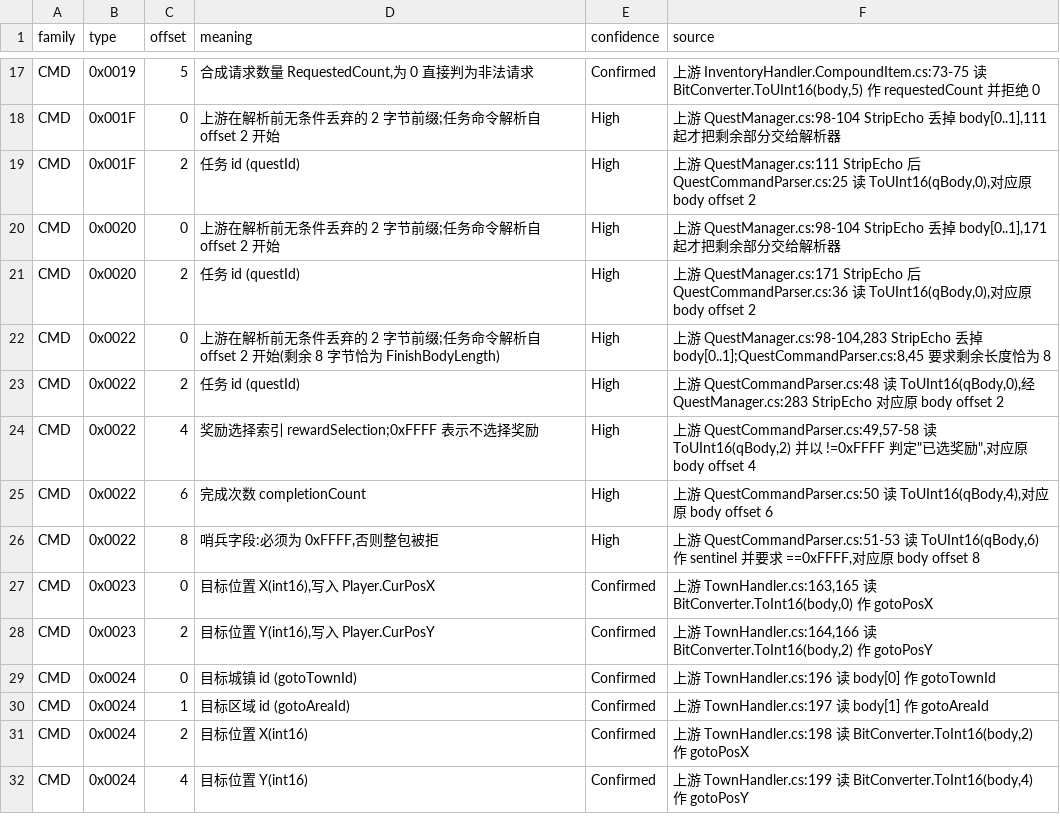
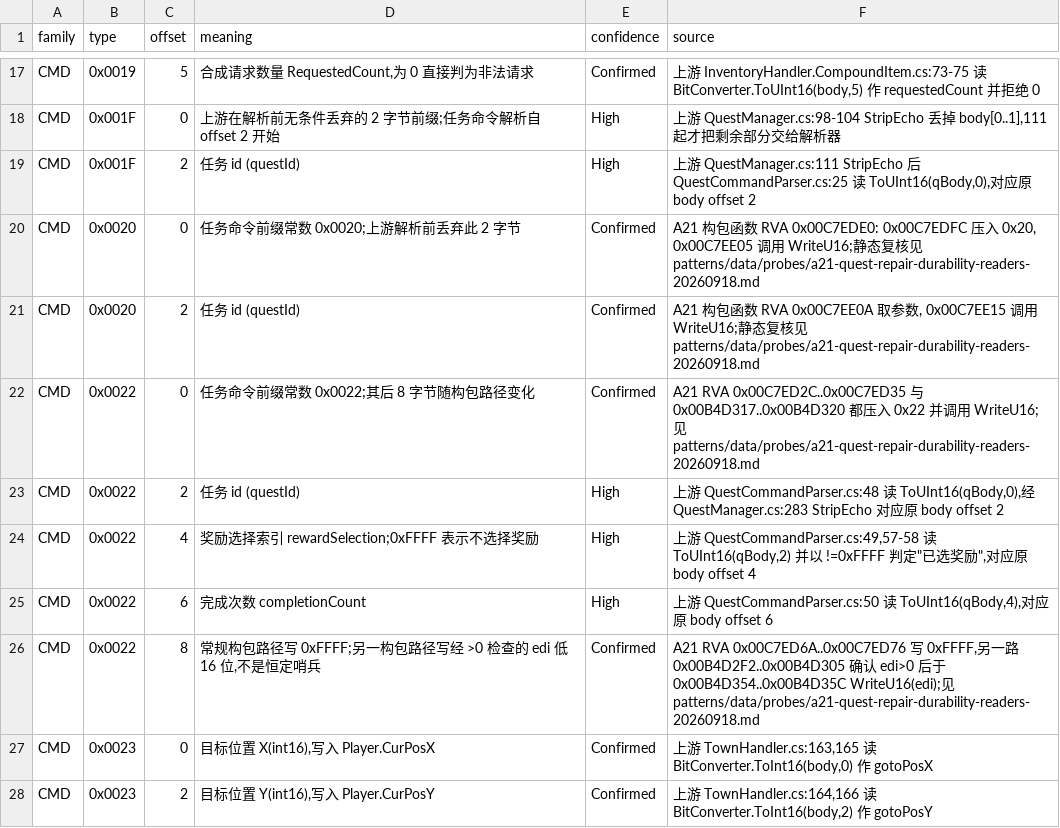
Before and after one commit to Gloria-GK-406/DNF-JP-86-Server, a TSV file: protocol/patterns/data/meanings/10-protocol-gameprotocolhandler.tsv, drawn as a sheet; only a part is shown, gaps mark what is left out; the shorter side is filled out with more unchanged rows.

Commit message:
docs(protocol): record A21 quest and equipment static evidence

```diff
--- a/protocol/patterns/data/meanings/10-protocol-gameprotocolhandler.tsv
+++ b/protocol/patterns/data/meanings/10-protocol-gameprotocolhandler.tsv
@@ -19,5 +19,5 @@ CMD	0x001F	0	上游在解析前无条件丢弃的 2 字节前缀;任务命令解
 CMD	0x001F	2	任务 id (questId)	High	上游 QuestManager.cs:111 StripEcho 后 QuestCommandParser.cs:25 读 ToUInt16(qBody,0),对应原 body offset 2
-CMD	0x0020	0	上游在解析前无条件丢弃的 2 字节前缀;任务命令解析自 offset 2 开始	High	上游 QuestManager.cs:98-104 StripEcho 丢掉 body[0..1],171 起才把剩余部分交给解析器
-CMD	0x0020	2	任务 id (questId)	High	上游 QuestManager.cs:171 StripEcho 后 QuestCommandParser.cs:36 读 ToUInt16(qBody,0),对应原 body offset 2
-CMD	0x0022	0	上游在解析前无条件丢弃的 2 字节前缀;任务命令解析自 offset 2 开始(剩余 8 字节恰为 FinishBodyLength)	High	上游 QuestManager.cs:98-104,283 StripEcho 丢掉 body[0..1];QuestCommandParser.cs:8,45 要求剩余长度恰为 8
+CMD	0x0020	0	任务命令前缀常数 0x0020;上游解析前丢弃此 2 字节	Confirmed	A21 构包函数 RVA 0x00C7EDE0: 0x00C7EDFC 压入 0x20, 0x00C7EE05 调用 WriteU16;静态复核见 patterns/data/probes/a21-quest-repair-durability-readers-20260918.md
+CMD	0x0020	2	任务 id (questId)	Confirmed	A21 构包函数 RVA 0x00C7EE0A 取参数, 0x00C7EE15 调用 WriteU16;静态复核见 patterns/data/probes/a21-quest-repair-durability-readers-20260918.md
+CMD	0x0022	0	任务命令前缀常数 0x0022;其后 8 字节随构包路径变化	Confirmed	A21 RVA 0x00C7ED2C..0x00C7ED35 与 0x00B4D317..0x00B4D320 都压入 0x22 并调用 WriteU16;见 patterns/data/probes/a21-quest-repair-durability-readers-20260918.md
 CMD	0x0022	2	任务 id (questId)	High	上游 QuestCommandParser.cs:48 读 ToUInt16(qBody,0),经 QuestManager.cs:283 StripEcho 对应原 body offset 2
@@ -25,3 +25,3 @@ CMD	0x0022	4	奖励选择索引 rewardSelection;0xFFFF 表示不选择奖励	Hig
 CMD	0x0022	6	完成次数 completionCount	High	上游 QuestCommandParser.cs:50 读 ToUInt16(qBody,4),对应原 body offset 6
-CMD	0x0022	8	哨兵字段:必须为 0xFFFF,否则整包被拒	High	上游 QuestCommandParser.cs:51-53 读 ToUInt16(qBody,6) 作 sentinel 并要求 ==0xFFFF,对应原 body offset 8
+CMD	0x0022	8	常规构包路径写 0xFFFF;另一构包路径写经 >0 检查的 edi 低 16 位,不是恒定哨兵	Confirmed	A21 RVA 0x00C7ED6A..0x00C7ED76 写 0xFFFF,另一路 0x00B4D2F2..0x00B4D305 确认 edi>0 后于 0x00B4D354..0x00B4D35C WriteU16(edi);见 patterns/data/probes/a21-quest-repair-durability-readers-20260918.md
 CMD	0x0023	0	目标位置 X(int16),写入 Player.CurPosX	Confirmed	上游 TownHandler.cs:163,165 读 BitConverter.ToInt16(body,0) 作 gotoPosX
```
Also changed, not shown: 10 other files.
